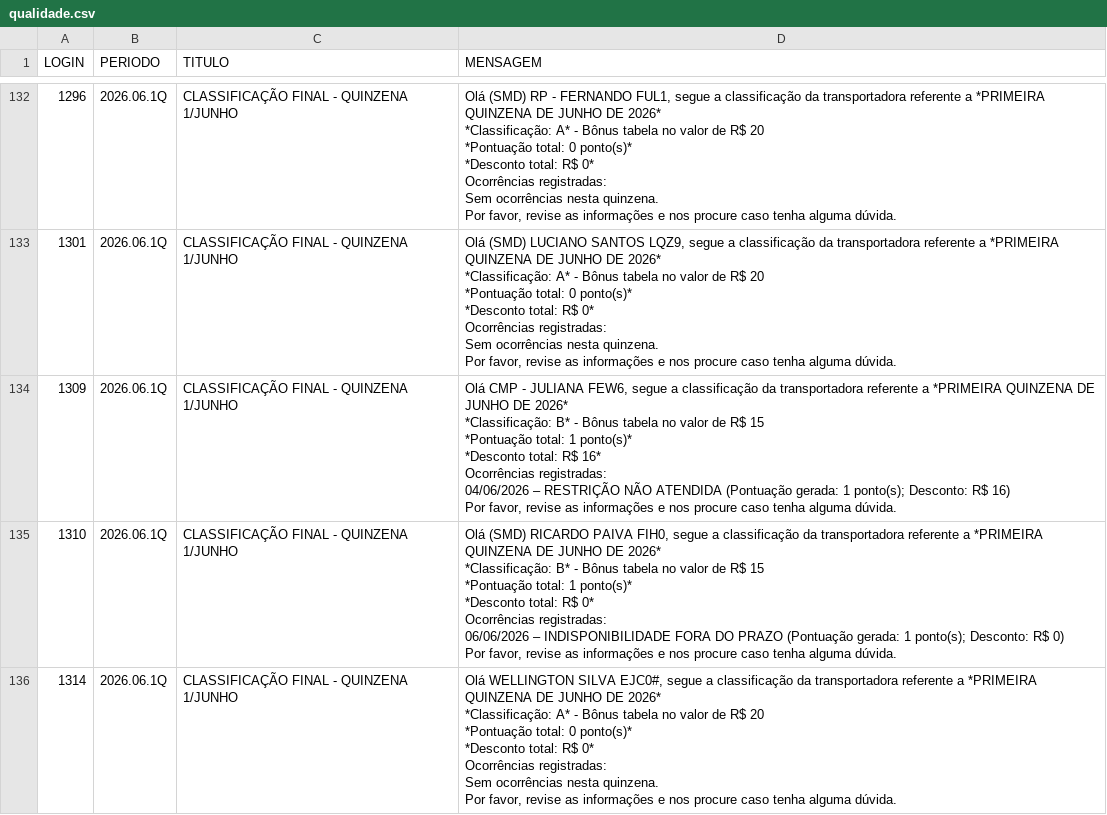
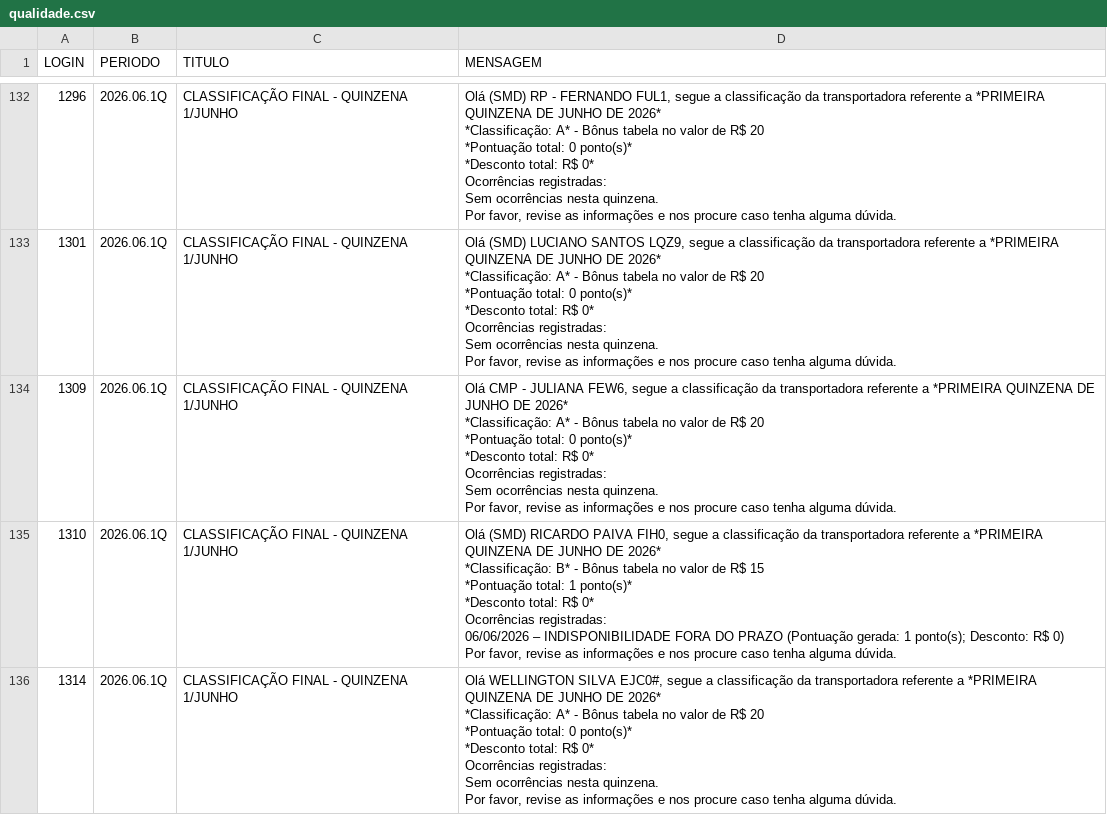
Before and after one commit to gabrieldutra-coder/Portal-de-Transportadora-Shopper, a CSV file: backend/data/qualidade.csv, drawn as a sheet; only a part is shown, gaps mark what is left out; the diff covers the shown part only.

Commit message:
troca do termo erros, para pontuações e atualização da classificação e erros atual/proximo

```diff
--- a/backend/data/qualidade.csv
+++ b/backend/data/qualidade.csv
@@ -1442,12 +1438,12 @@ Sem ocorrências nesta quinzena.
 Por favor, revise as informações e nos procure caso tenha alguma dúvida."
-1309,2026.06.1Q,CLASSIFICAÇÃO FINAL - QUINZENA 1/JUNHO,"Olá CMP - JULIANA FEW6, segue a classificação da transportadora referente a *PRIMEIRA QUINZENA DE JUNHO DE 2026*
-
-*Classificação: B* - Bônus tabela no valor de R$ 15
-*Pontuação total: 1 ponto(s)*
-*Desconto total: R$ 16*
-
-Ocorrências registradas:
-04/06/2026 – RESTRIÇÃO NÃO ATENDIDA (Pontuação gerada: 1 ponto(s); Desconto: R$ 16)
-
-Por favor, revise as informações e nos procure caso tenha alguma dúvida."
+1309,2026.06.1Q,CLASSIFICAÇÃO FINAL - QUINZENA 1/JUNHO,"Olá CMP - JULIANA FEW6, segue a classificação da transportadora referente a *PRIMEIRA QUINZENA DE JUNHO DE 2026*
+
+*Classificação: A* - Bônus tabela no valor de R$ 20
+*Pontuação total: 0 ponto(s)*
+*Desconto total: R$ 0*
+
+Ocorrências registradas:
+Sem ocorrências nesta quinzena.
+
+Por favor, revise as informações e nos procure caso tenha alguma dúvida."
 1310,2026.06.1Q,CLASSIFICAÇÃO FINAL - QUINZENA 1/JUNHO,"Olá (SMD) RICARDO PAIVA FIH0, segue a classificação da transportadora referente a *PRIMEIRA QUINZENA DE JUNHO DE 2026*
```
Also changed, not shown: 20 edited cells elsewhere in this file, 3 other files.
